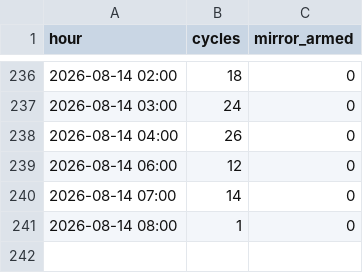
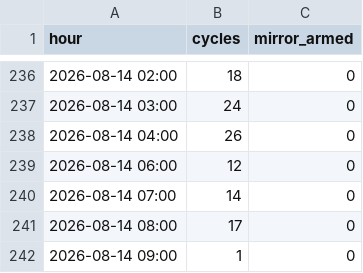
Before and after one commit to ankitkumar-nps/cnc-live-demo, a CSV file: deployments/iot/customer-demo/dashboard/data/PRODUCTION_HOURLY.csv, drawn as a sheet; only a part is shown, gaps mark what is left out.

Commit message:
Update CNC production log data (2026-08-14)

```diff
--- a/deployments/iot/customer-demo/dashboard/data/PRODUCTION_HOURLY.csv
+++ b/deployments/iot/customer-demo/dashboard/data/PRODUCTION_HOURLY.csv
@@ -240,2 +240,3 @@ hour,cycles,mirror_armed
 2026-08-14 07:00,14,0
-2026-08-14 08:00,1,0
+2026-08-14 08:00,17,0
+2026-08-14 09:00,1,0
```
Also changed, not shown: deployments/iot/customer-demo/dashboard/data/PRODUCTION_LEDGER.csv, 1 other file.
